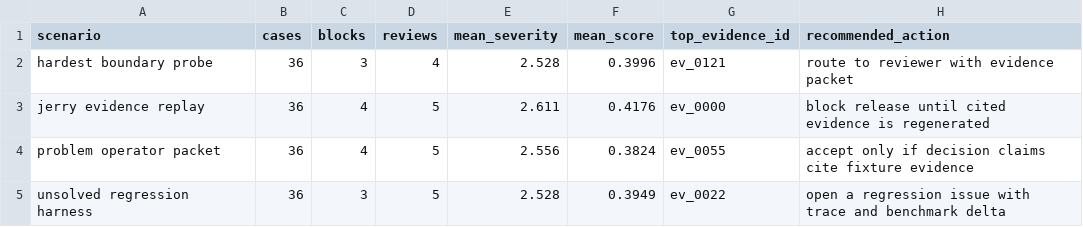
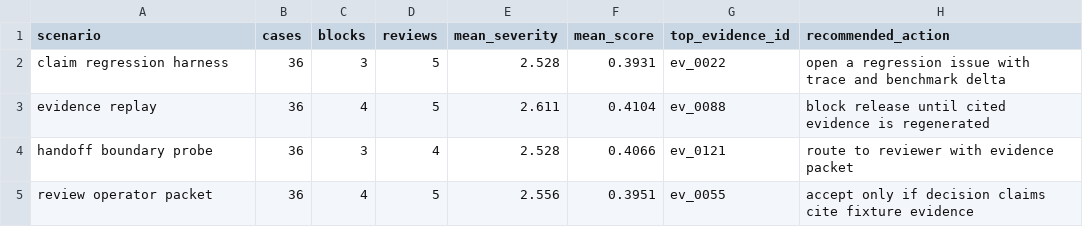
Before and after one commit to t7r0n/caslmark, a CSV file: outputs/scenario_report.csv, drawn as a sheet.

```diff
--- a/outputs/scenario_report.csv
+++ b/outputs/scenario_report.csv
@@ -1,5 +1,5 @@
 scenario,cases,blocks,reviews,mean_severity,mean_score,top_evidence_id,recommended_action
-hardest boundary probe,36,3,4,2.528,0.3996,ev_0121,route to reviewer with evidence packet
-jerry evidence replay,36,4,5,2.611,0.4176,ev_0000,block release until cited evidence is regenerated
-problem operator packet,36,4,5,2.556,0.3824,ev_0055,accept only if decision claims cite fixture evidence
-unsolved regression harness,36,3,5,2.528,0.3949,ev_0022,open a regression issue with trace and benchmark delta
+claim regression harness,36,3,5,2.528,0.3931,ev_0022,open a regression issue with trace and benchmark delta
+evidence replay,36,4,5,2.611,0.4104,ev_0088,block release until cited evidence is regenerated
+handoff boundary probe,36,3,4,2.528,0.4066,ev_0121,route to reviewer with evidence packet
+review operator packet,36,4,5,2.556,0.3951,ev_0055,accept only if decision claims cite fixture evidence
```
Also changed, not shown: 21 other files.
